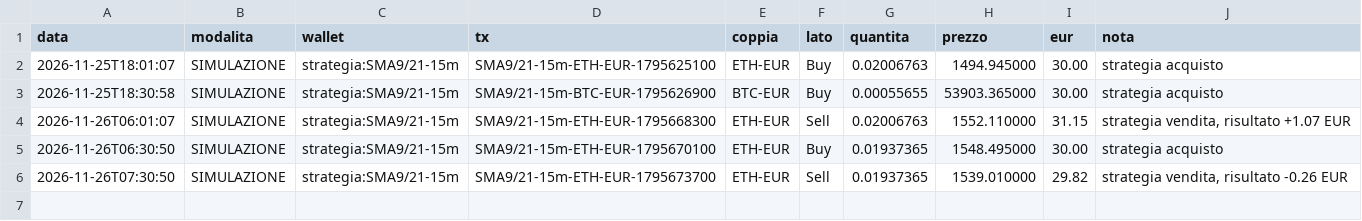
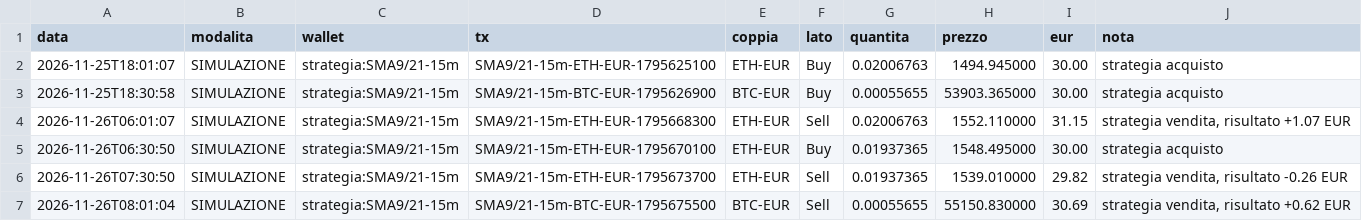
Before and after one commit to GGSUP1/copybot-bitpanda, a CSV file: trades.csv, drawn as a sheet; the diff names each change by its address in the sheet, - before the commit and + after, or states it on an @@ line.

```diff
--- a/trades.csv
+++ b/trades.csv
+row 7: 2026-11-26T08:01:04 | SIMULAZIONE | strategia:SMA9/21-15m | SMA9/21-15m-BTC-EUR-1795675500 | BTC-EUR | Sell | 0.00055655 | 55150.830000 | 30.69 | strategia vendita, risultato +0.62 EUR
```
Also changed, not shown: 2 other files.
